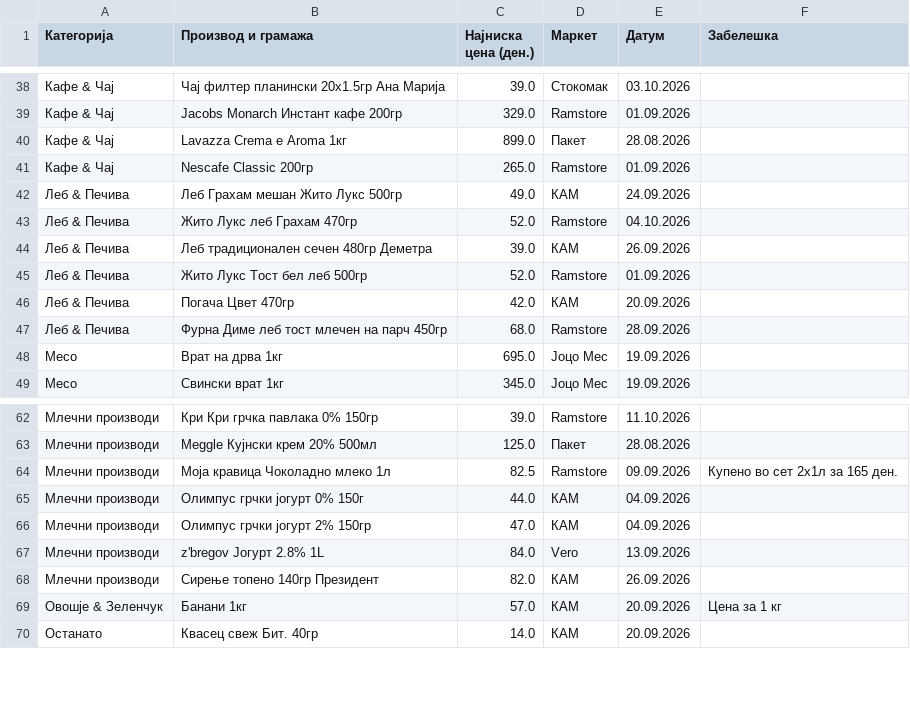
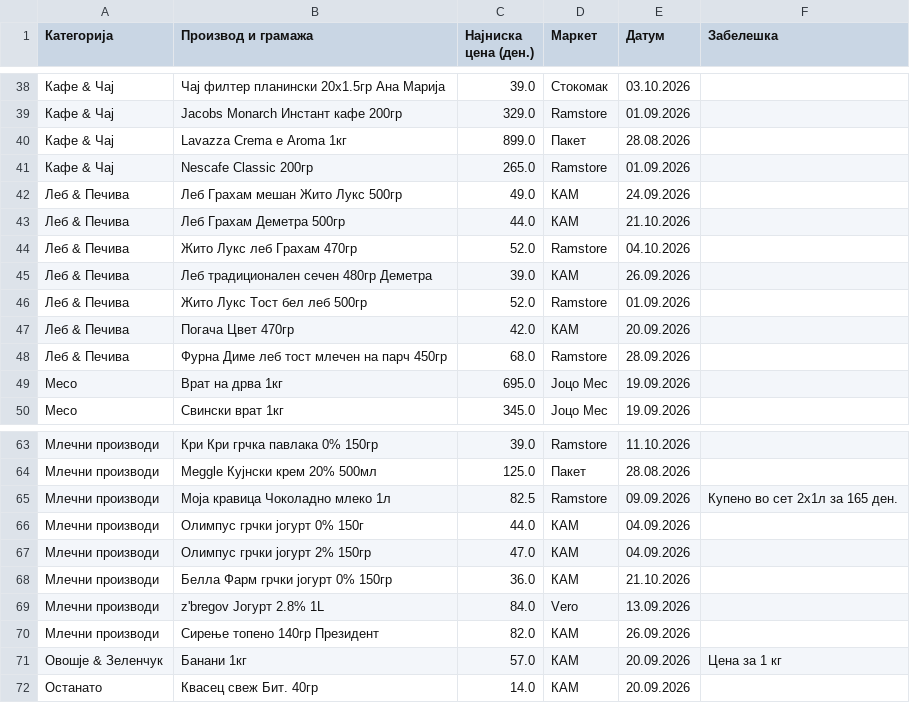
Before and after one commit to pikselteam/Ceni, a CSV file: Evidencija_Ceni_Pazaranje_Online.csv, drawn as a sheet; only a part is shown, gaps mark what is left out.

Commit message:
Update Evidencija_Ceni_Pazaranje_Online.csv

```diff
--- a/Evidencija_Ceni_Pazaranje_Online.csv
+++ b/Evidencija_Ceni_Pazaranje_Online.csv
@@ -42,2 +42,3 @@
 Леб & Печива,Леб Грахам мешан Жито Лукс 500гр,49.0,КАМ,24.09.2026,
+Леб & Печива,Леб Грахам Деметра 500гр,44.0,КАМ,21.10.2026
 Леб & Печива,Жито Лукс леб Грахам 470гр,52.0,Ramstore,04.10.2026,
@@ -66,2 +67,3 @@
 Млечни производи,Олимпус грчки јогурт 2% 150гр,47.0,КАМ,04.09.2026,
+Млечни производи,Белла Фарм грчки јогурт 0% 150гр,36.0,КАМ,21.10.2026,
 Млечни производи,z'bregov Јогурт 2.8% 1L,84.0,Vero,13.09.2026,
```
